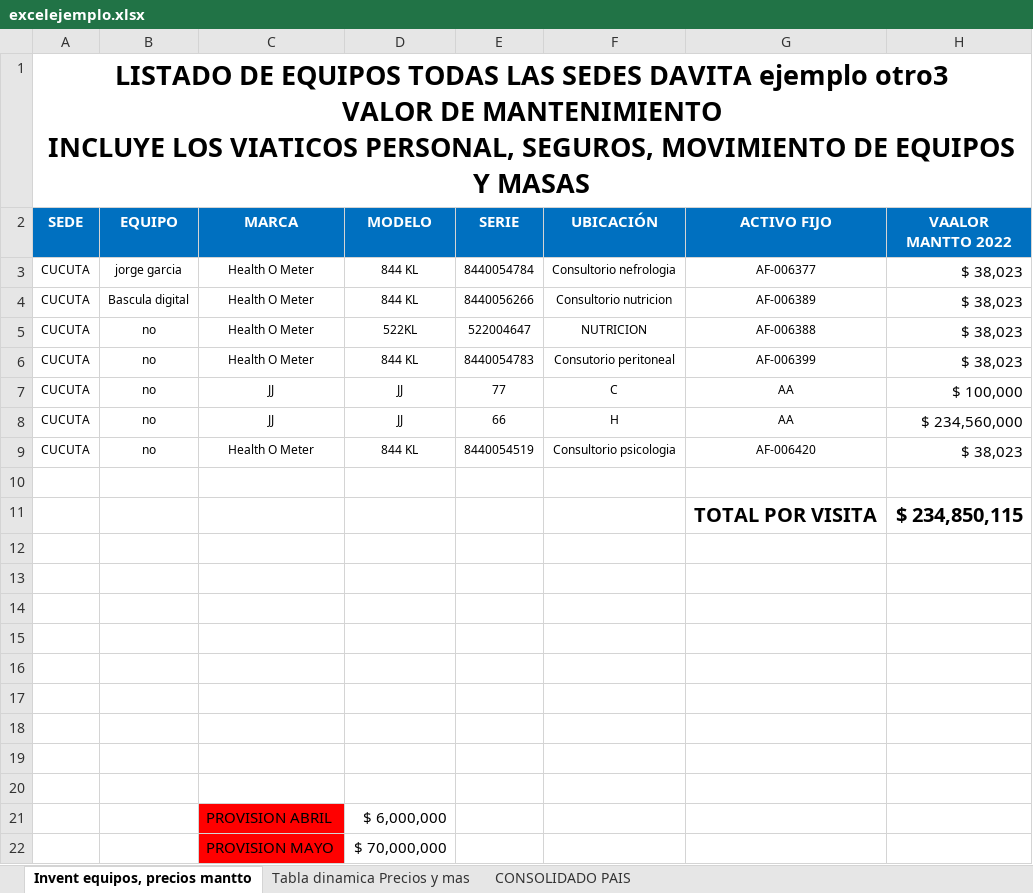
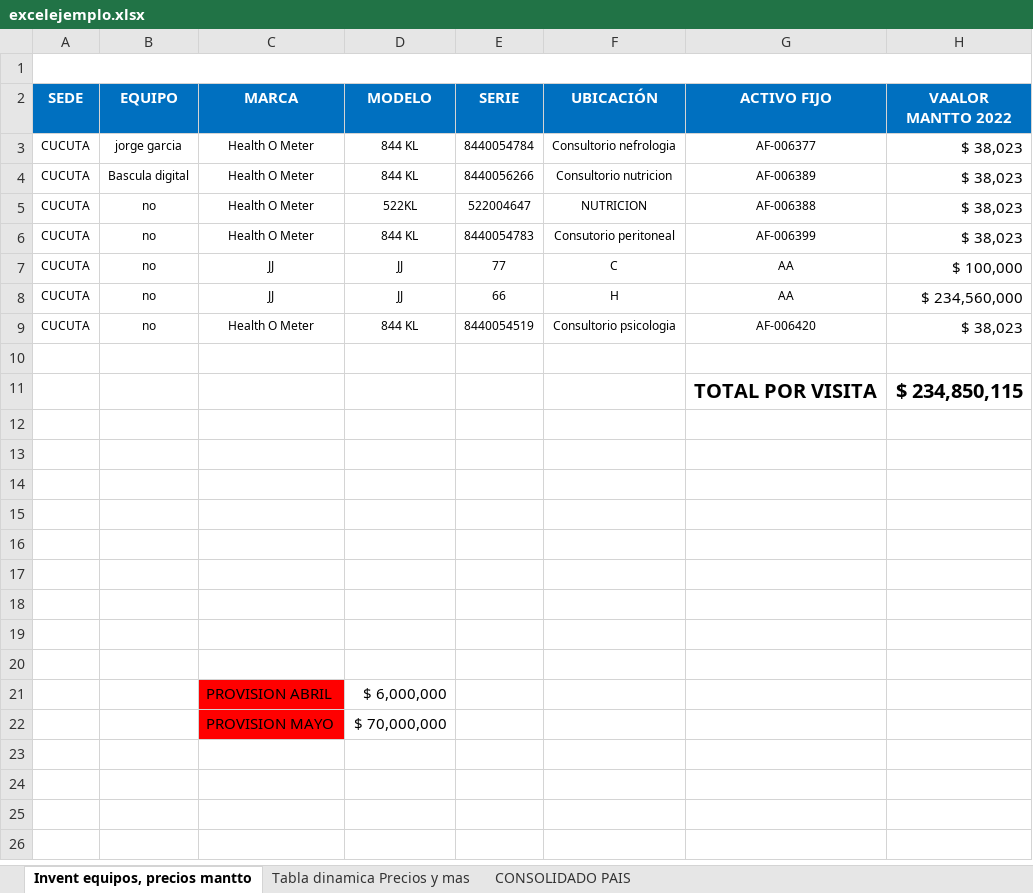
Before and after one commit to jorggarcia/presupuesto-excel, an Excel workbook: excelejemplo.xlsx, sheet Invent equipos, precios mantto, drawn as a sheet; values as stored, in another font and other column widths than the file's, no borders; ↵ is a line break in a cell; the diff names each change by its address in the sheet, - before the commit and + after, or states it on an @@ line.

Commit message:
mejorar

```diff
--- a/excelejemplo.xlsx (sheet Invent equipos, precios mantto)
+++ b/excelejemplo.xlsx (sheet Invent equipos, precios mantto)
-A1 (SEDE): LISTADO DE EQUIPOS TODAS LAS SEDES DAVITA ejemplo otro3 ↵ VALOR DE MANTENIMIENTO ↵ INCLUYE LOS VIATICOS PERSONAL, SEGUROS, MOVIMIENTO DE EQUIPOS Y MASAS
+A1 (SEDE): (empty)
```
